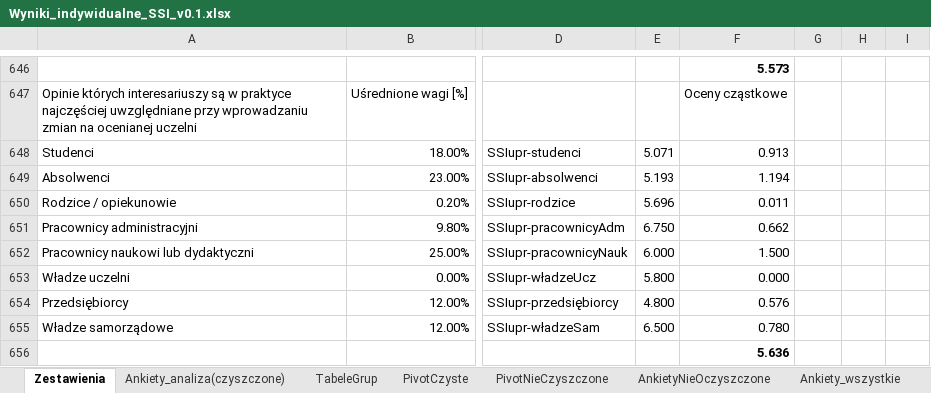
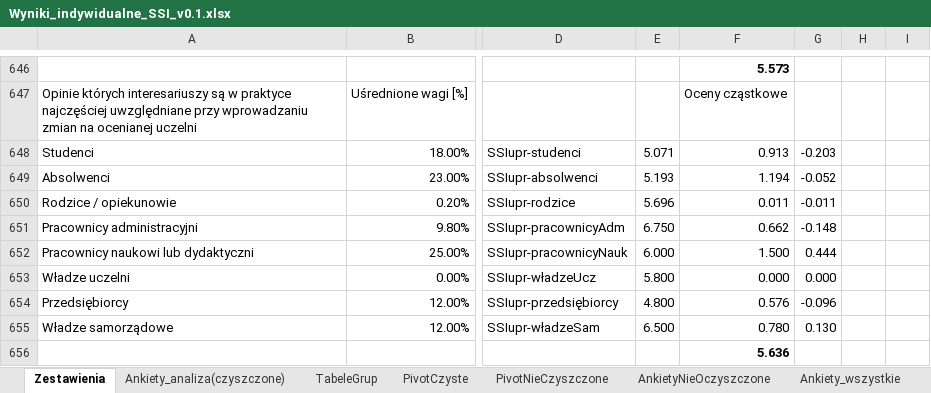
Before and after one commit to JeanPaulSzefler/doktorat_git, an Excel workbook: analizy_wynikow/Wyniki_indywidualne_SSI_v0.1.xlsx, sheet Zestawienia, drawn as a sheet; only a part is shown, gaps mark what is left out; values as stored, in another font and other column widths than the file's, no borders; charts and pictures and conditional formats not drawn; the diff names each change by its address in the sheet, - before the commit and + after, or states it on an @@ line.

```diff
--- a/analizy_wynikow/Wyniki_indywidualne_SSI_v0.1.xlsx (sheet Zestawienia)
+++ b/analizy_wynikow/Wyniki_indywidualne_SSI_v0.1.xlsx (sheet Zestawienia)
-G648: (empty)
+G648: -0.203
-G649: (empty)
+G649: -0.052
-G650: (empty)
+G650: -0.011
-G651: (empty)
+G651: -0.148
-G652: (empty)
+G652: 0.444
-G653: (empty)
+G653: 0.000
-G654: (empty)
+G654: -0.096
-G655: (empty)
+G655: 0.130
```
Also changed, not shown: 1 other file.
